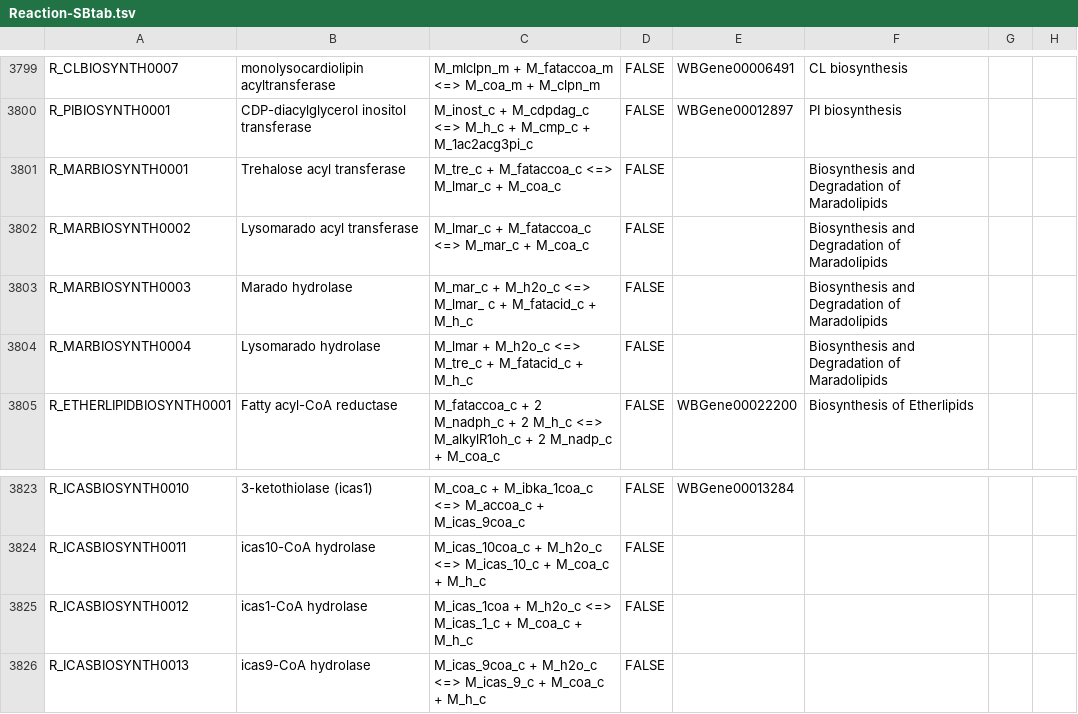
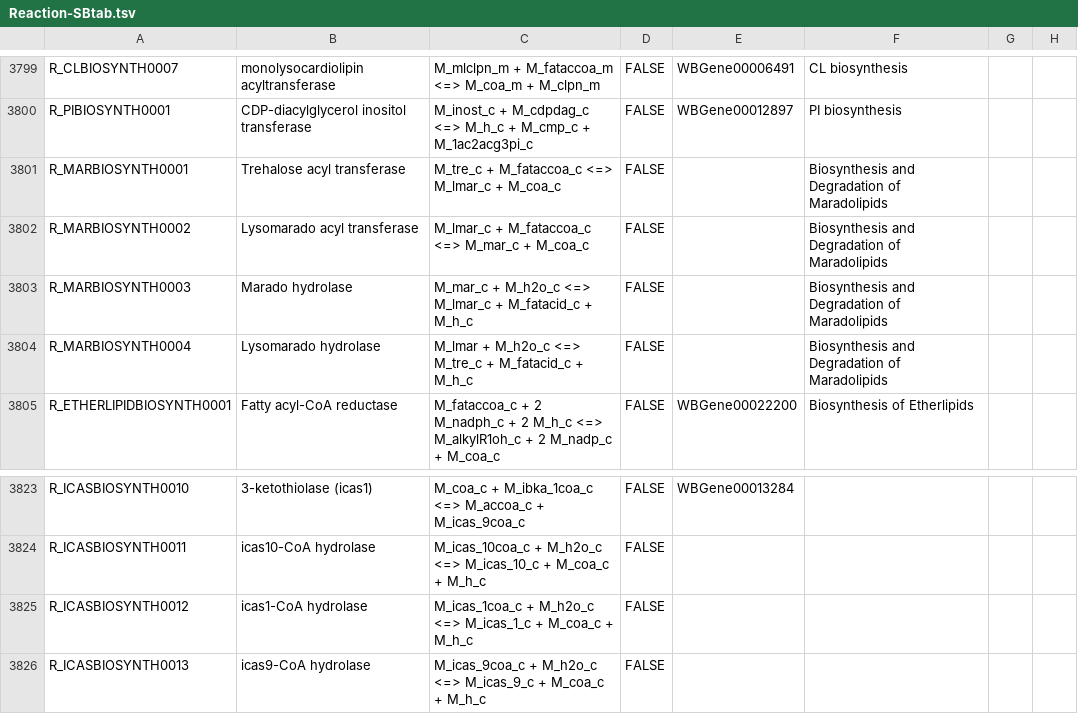
Before and after one commit to wormjam-consortium/wormjam, a TSV file: curation/Reaction-SBtab.tsv, drawn as a sheet; only a part is shown, gaps mark what is left out; the diff names each change by its address in the sheet, - before the commit and + after, or states it on an @@ line.

Commit message:
correction of metabolite IDs in reactions

```diff
--- a/curation/Reaction-SBtab.tsv
+++ b/curation/Reaction-SBtab.tsv
-C3803: …M_h2o_c <=> M_lmar_ c + M_fatacid_c…
+C3803: …M_h2o_c <=> M_lmar_c + M_fatacid_c…
-C3825: M_icas_1coa + M_h2o_c…
+C3825: M_icas_1coa_c + M_h2o_c…
```
Also changed, not shown: 1 other file.
